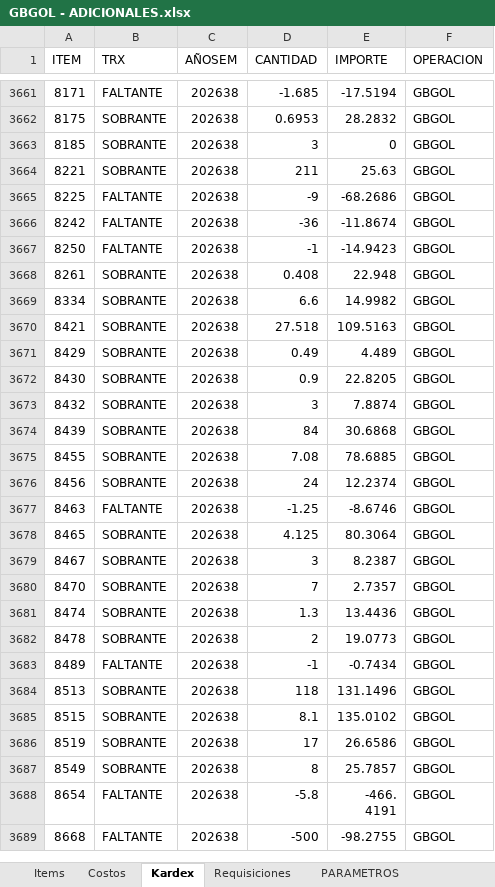
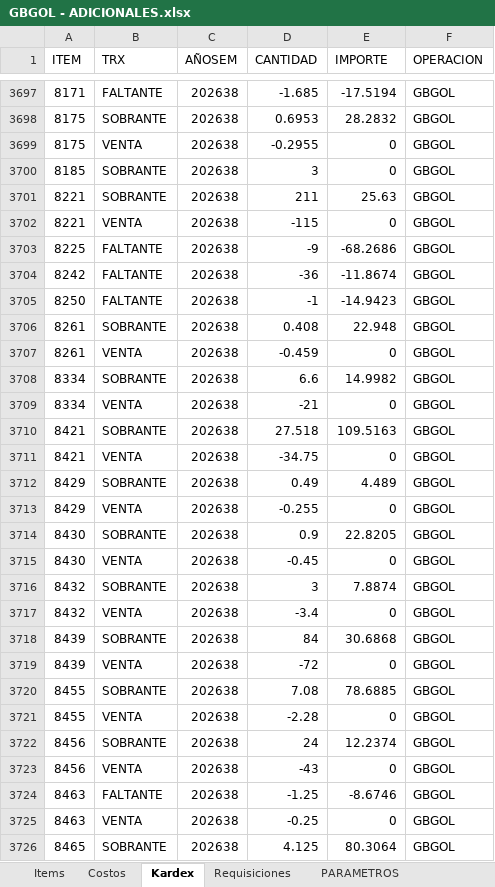
Before and after one commit to AlvaroCornejo/EBC_PEDIDOS_ADICIONALES, an Excel workbook: data/GBGOL - ADICIONALES.xlsx, sheet Kardex, drawn as a sheet; only a part is shown, gaps mark what is left out; the shorter side is filled out with more unchanged rows; values as stored, in another font and other column widths than the file's, no borders; table styles not drawn; the diff covers the shown part only; the diff names each change by its address in the sheet, - before the commit and + after, or states it on an @@ line.

```diff
--- a/data/GBGOL - ADICIONALES.xlsx (sheet Kardex)
+++ b/data/GBGOL - ADICIONALES.xlsx (sheet Kardex)
+row 3699: 8175 | VENTA | 202638 | -0.2955 | 0 | GBGOL
+row 3702: 8221 | VENTA | 202638 | -115 | 0 | GBGOL
+row 3707: 8261 | VENTA | 202638 | -0.459 | 0 | GBGOL
+row 3709: 8334 | VENTA | 202638 | -21 | 0 | GBGOL
+row 3711: 8421 | VENTA | 202638 | -34.75 | 0 | GBGOL
+row 3713: 8429 | VENTA | 202638 | -0.255 | 0 | GBGOL
+row 3715: 8430 | VENTA | 202638 | -0.45 | 0 | GBGOL
+row 3717: 8432 | VENTA | 202638 | -3.4 | 0 | GBGOL
+row 3719: 8439 | VENTA | 202638 | -72 | 0 | GBGOL
+row 3721: 8455 | VENTA | 202638 | -2.28 | 0 | GBGOL
+row 3723: 8456 | VENTA | 202638 | -43 | 0 | GBGOL
+row 3725: 8463 | VENTA | 202638 | -0.25 | 0 | GBGOL
```
Also changed, not shown: 111 added rows and 35 edited cells elsewhere in this sheet, sheet PARAMETROS, data/AASI - ADICIONALES.xlsx, data/CDL28 - ADICIONALES.xlsx, 8 other files.
